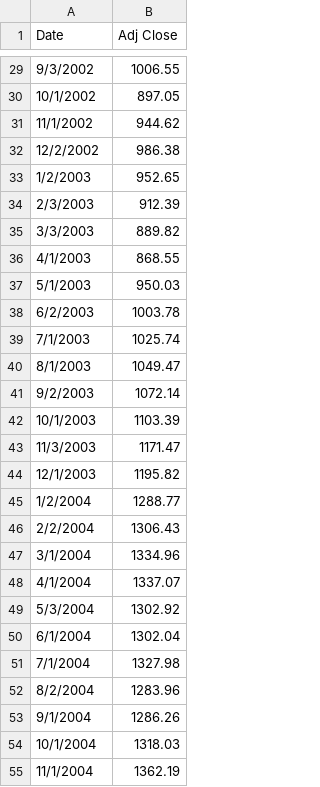
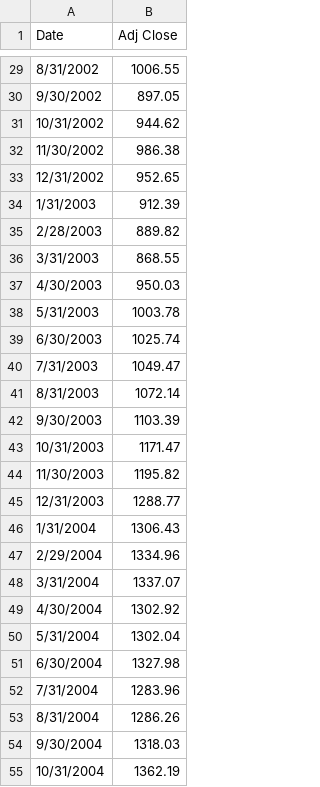
Before and after one commit to sarahboctor/sarah, a CSV file: msci eafe.csv, drawn as a sheet; only a part is shown, gaps mark what is left out; the diff covers the shown part only.

```diff
--- a/msci eafe.csv
+++ b/msci eafe.csv
@@ -29,27 +29,27 @@ Date,Adj Close
-9/3/2002,1006.55
-10/1/2002,897.05
-11/1/2002,944.62
-12/2/2002,986.38
-1/2/2003,952.65
-2/3/2003,912.39
-3/3/2003,889.82
-4/1/2003,868.55
-5/1/2003,950.03
-6/2/2003,1003.78
-7/1/2003,1025.74
-8/1/2003,1049.47
-9/2/2003,1072.14
-10/1/2003,1103.39
-11/3/2003,1171.47
-12/1/2003,1195.82
-1/2/2004,1288.77
-2/2/2004,1306.43
-3/1/2004,1334.96
-4/1/2004,1337.07
-5/3/2004,1302.92
-6/1/2004,1302.04
-7/1/2004,1327.98
-8/2/2004,1283.96
-9/1/2004,1286.26
-10/1/2004,1318.03
-11/1/2004,1362.19
+8/31/2002,1006.55
+9/30/2002,897.05
+10/31/2002,944.62
+11/30/2002,986.38
+12/31/2002,952.65
+1/31/2003,912.39
+2/28/2003,889.82
+3/31/2003,868.55
+4/30/2003,950.03
+5/31/2003,1003.78
+6/30/2003,1025.74
+7/31/2003,1049.47
+8/31/2003,1072.14
+9/30/2003,1103.39
+10/31/2003,1171.47
+11/30/2003,1195.82
+12/31/2003,1288.77
+1/31/2004,1306.43
+2/29/2004,1334.96
+3/31/2004,1337.07
+4/30/2004,1302.92
+5/31/2004,1302.04
+6/30/2004,1327.98
+7/31/2004,1283.96
+8/31/2004,1286.26
+9/30/2004,1318.03
+10/31/2004,1362.19
```
Also changed, not shown: 158 edited cells elsewhere in this file, russell 1000 growth from march 2000.csv, russell 1000 value from march 2000.csv, 31 other files.
